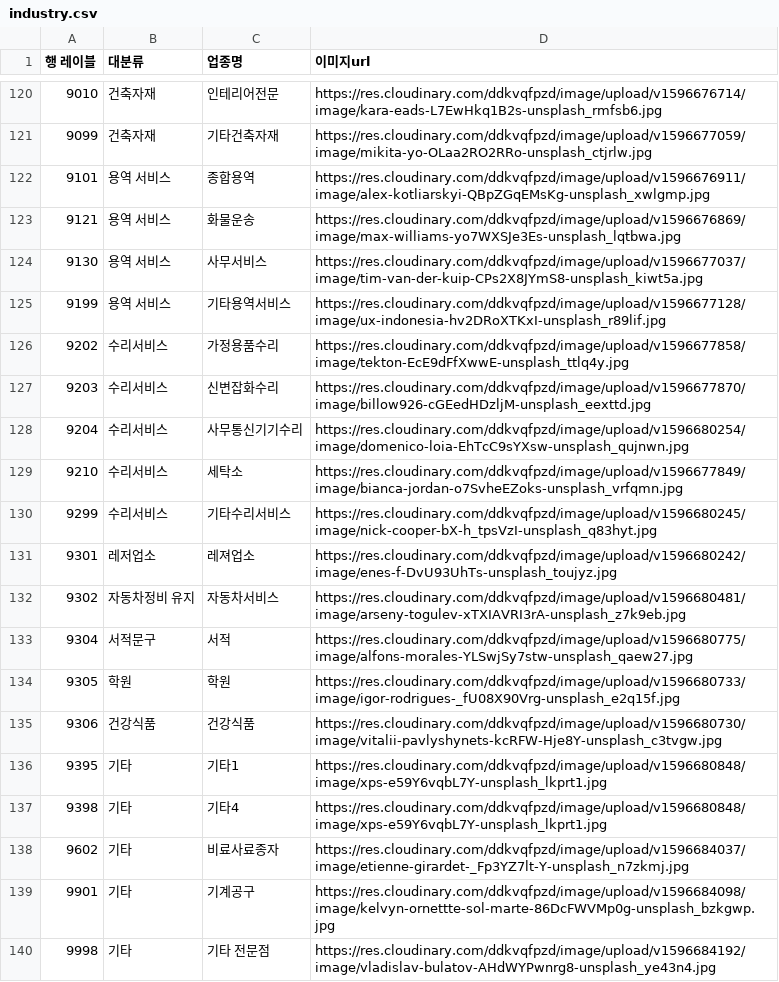
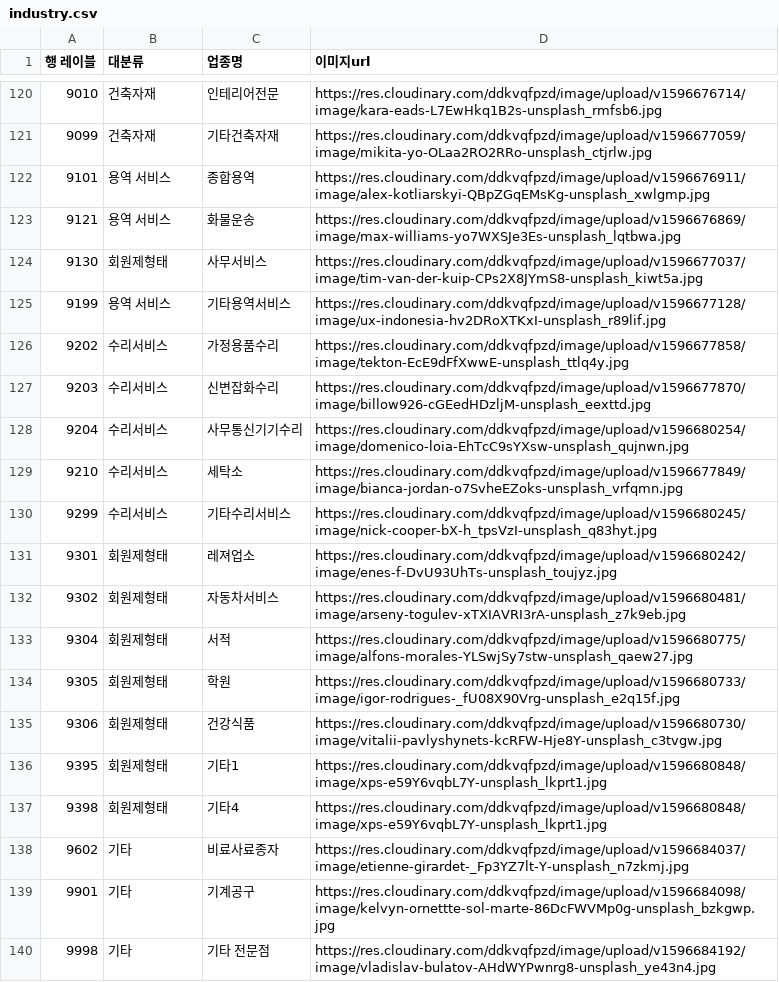
Before and after one commit to hoki0713/TeamProject_server, a CSV file: src/main/resources/csv/industry.csv, drawn as a sheet; only a part is shown, gaps mark what is left out.

```diff
--- a/src/main/resources/csv/industry.csv
+++ b/src/main/resources/csv/industry.csv
@@ -123,3 +123,3 @@
 9121,용역 서비스,화물운송,https://res.cloudinary.com/ddkvqfpzd/image/upload/v1596676869/image/max-williams-yo7WXSJe3Es-unsplash_lqtbwa.jpg
-9130,용역 서비스,사무서비스,https://res.cloudinary.com/ddkvqfpzd/image/upload/v1596677037/image/tim-van-der-kuip-CPs2X8JYmS8-unsplash_kiwt5a.jpg
+9130,회원제형태,사무서비스,https://res.cloudinary.com/ddkvqfpzd/image/upload/v1596677037/image/tim-van-der-kuip-CPs2X8JYmS8-unsplash_kiwt5a.jpg
 9199,용역 서비스,기타용역서비스,https://res.cloudinary.com/ddkvqfpzd/image/upload/v1596677128/image/ux-indonesia-hv2DRoXTKxI-unsplash_r89lif.jpg
@@ -130,9 +130,9 @@
 9299,수리서비스,기타수리서비스,https://res.cloudinary.com/ddkvqfpzd/image/upload/v1596680245/image/nick-cooper-bX-h_tpsVzI-unsplash_q83hyt.jpg
-9301,레저업소,레져업소,https://res.cloudinary.com/ddkvqfpzd/image/upload/v1596680242/image/enes-f-DvU93UhTs-unsplash_toujyz.jpg
-9302,자동차정비 유지,자동차서비스,https://res.cloudinary.com/ddkvqfpzd/image/upload/v1596680481/image/arseny-togulev-xTXIAVRI3rA-unsplash_z7k9eb.jpg
-9304,서적문구,서적,https://res.cloudinary.com/ddkvqfpzd/image/upload/v1596680775/image/alfons-morales-YLSwjSy7stw-unsplash_qaew27.jpg
-9305,학원,학원,https://res.cloudinary.com/ddkvqfpzd/image/upload/v1596680733/image/igor-rodrigues-_fU08X90Vrg-unsplash_e2q15f.jpg
-9306,건강식품,건강식품,https://res.cloudinary.com/ddkvqfpzd/image/upload/v1596680730/image/vitalii-pavlyshynets-kcRFW-Hje8Y-unsplash_c3tvgw.jpg
-9395,기타,기타1,https://res.cloudinary.com/ddkvqfpzd/image/upload/v1596680848/image/xps-e59Y6vqbL7Y-unsplash_lkprt1.jpg
-9398,기타,기타4,https://res.cloudinary.com/ddkvqfpzd/image/upload/v1596680848/image/xps-e59Y6vqbL7Y-unsplash_lkprt1.jpg
+9301,회원제형태,레져업소,https://res.cloudinary.com/ddkvqfpzd/image/upload/v1596680242/image/enes-f-DvU93UhTs-unsplash_toujyz.jpg
+9302,회원제형태,자동차서비스,https://res.cloudinary.com/ddkvqfpzd/image/upload/v1596680481/image/arseny-togulev-xTXIAVRI3rA-unsplash_z7k9eb.jpg
+9304,회원제형태,서적,https://res.cloudinary.com/ddkvqfpzd/image/upload/v1596680775/image/alfons-morales-YLSwjSy7stw-unsplash_qaew27.jpg
+9305,회원제형태,학원,https://res.cloudinary.com/ddkvqfpzd/image/upload/v1596680733/image/igor-rodrigues-_fU08X90Vrg-unsplash_e2q15f.jpg
+9306,회원제형태,건강식품,https://res.cloudinary.com/ddkvqfpzd/image/upload/v1596680730/image/vitalii-pavlyshynets-kcRFW-Hje8Y-unsplash_c3tvgw.jpg
+9395,회원제형태,기타1,https://res.cloudinary.com/ddkvqfpzd/image/upload/v1596680848/image/xps-e59Y6vqbL7Y-unsplash_lkprt1.jpg
+9398,회원제형태,기타4,https://res.cloudinary.com/ddkvqfpzd/image/upload/v1596680848/image/xps-e59Y6vqbL7Y-unsplash_lkprt1.jpg
 9602,기타,비료사료종자,https://res.cloudinary.com/ddkvqfpzd/image/upload/v1596684037/image/etienne-girardet-_Fp3YZ7lt-Y-unsplash_n7zkmj.jpg
```
Also changed, not shown: 3 other files.
